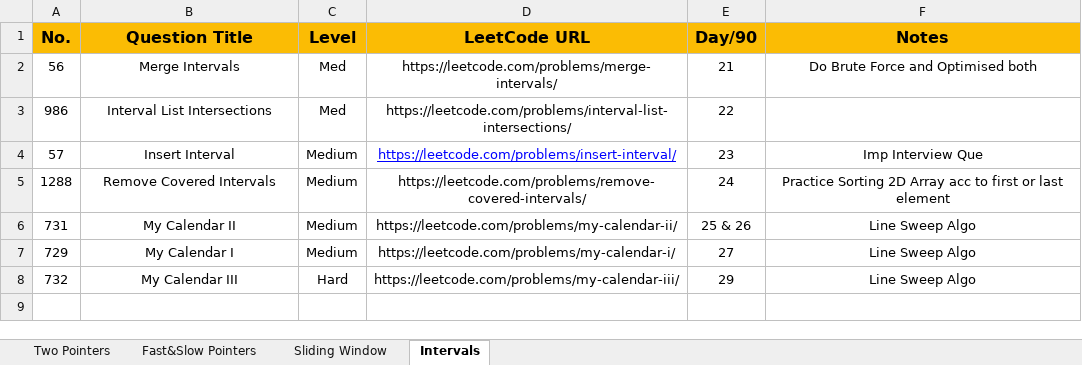
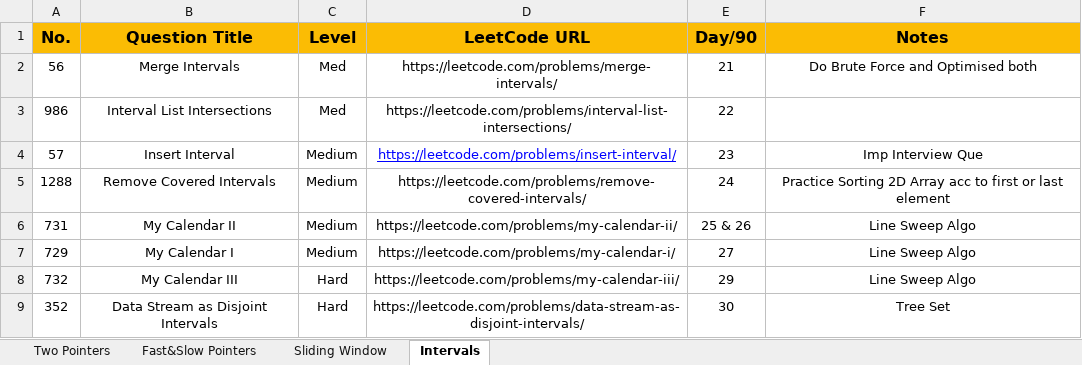
Before and after one commit to Samyak05/Java_learn_path, an Excel workbook: 3.Problems for Revision.xlsx, sheet Intervals, drawn as a sheet; values as stored, in another font and other column widths than the file's, no borders; the diff names each change by its address in the sheet, - before the commit and + after, or states it on an @@ line.

Commit message:
Done with day 30 - Interval Pattern

```diff
--- a/3.Problems for Revision.xlsx (sheet Intervals)
+++ b/3.Problems for Revision.xlsx (sheet Intervals)
+row 9: 352 | Data Stream as Disjoint Intervals | Hard | https://leetcode.com/problems/data-stream-as-disjoint-intervals/ | 30 | Tree Set
```
Also changed, not shown: 2.Patterns Practice.xlsx.
